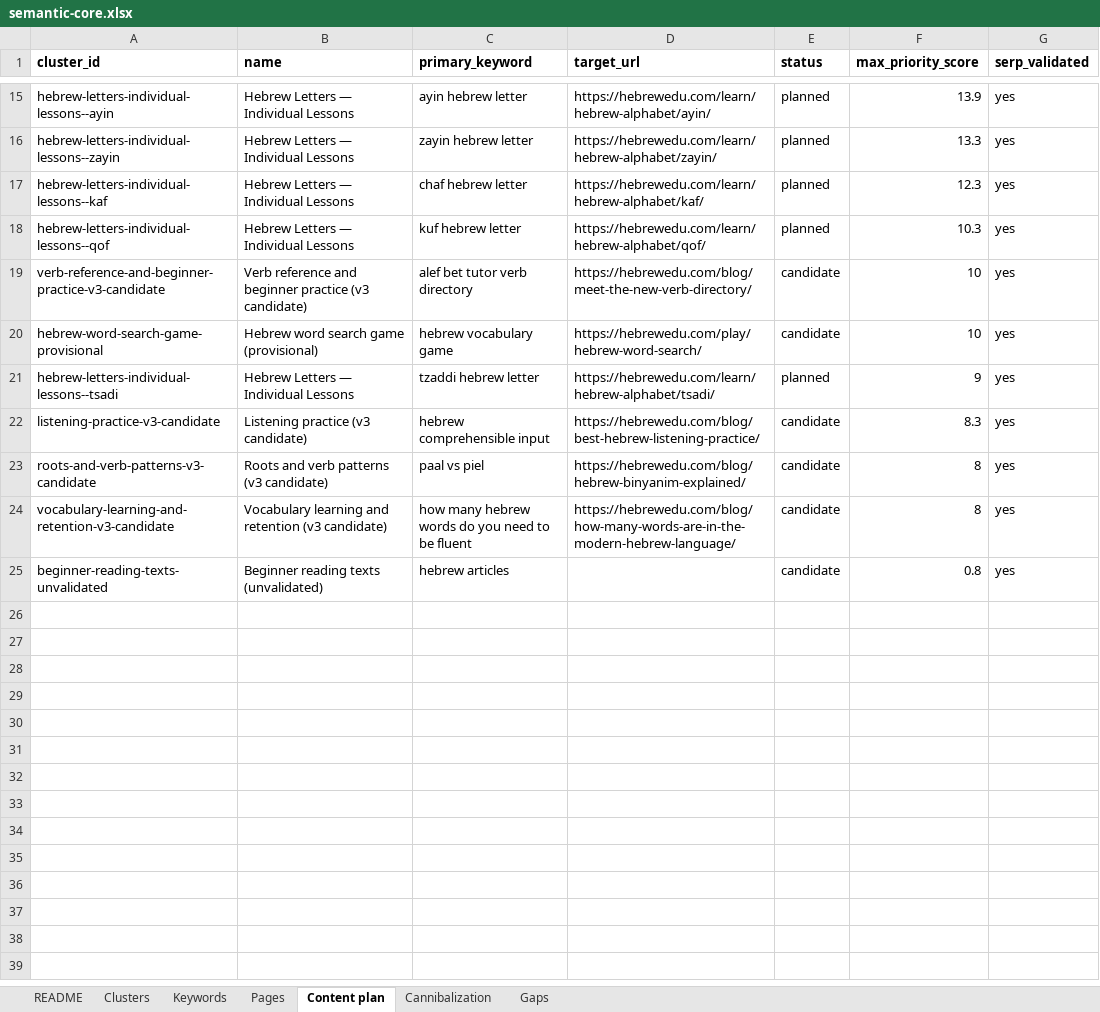
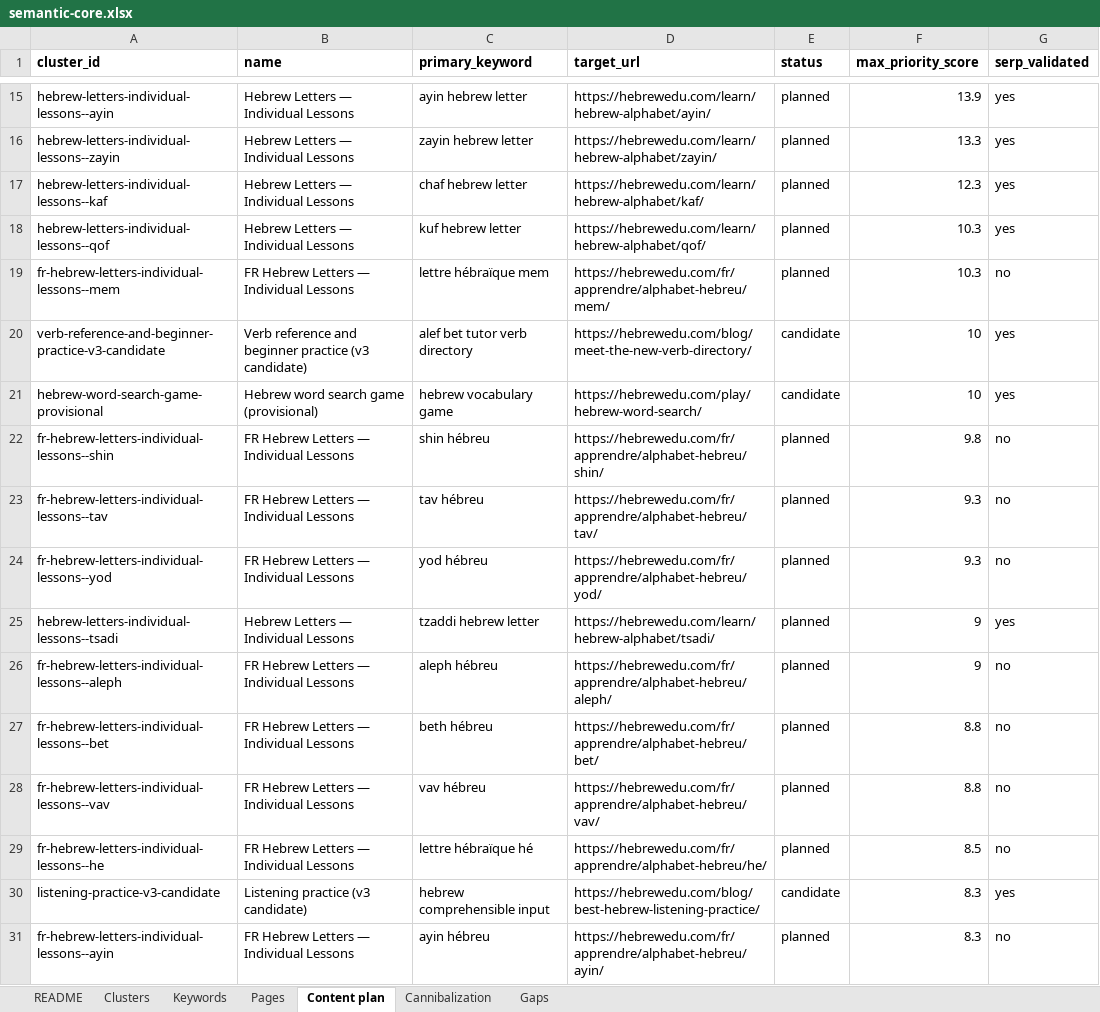
Before and after one commit to vicso-name/hebrewedu-site, an Excel workbook: docs/seo/semantic-core.xlsx, sheet Content plan, drawn as a sheet; only a part is shown, gaps mark what is left out; the shorter side is filled out with more unchanged rows; values as stored, in another font and other column widths than the file's, no borders; the diff covers the shown part only; the diff names each change by its address in the sheet, - before the commit and + after, or states it on an @@ line.

```diff
--- a/docs/seo/semantic-core.xlsx (sheet Content plan)
+++ b/docs/seo/semantic-core.xlsx (sheet Content plan)
+row 19: fr-hebrew-letters-individual-lessons--mem | FR Hebrew Letters — Individual Lessons | lettre hébraïque mem | https://hebrewedu.com/fr/apprendre/alphabet-hebreu/mem/ | planned | 10.3 | no
+row 22: fr-hebrew-letters-individual-lessons--shin | FR Hebrew Letters — Individual Lessons | shin hébreu | https://hebrewedu.com/fr/apprendre/alphabet-hebreu/shin/ | planned | 9.8 | no
+row 23: fr-hebrew-letters-individual-lessons--tav | FR Hebrew Letters — Individual Lessons | tav hébreu | https://hebrewedu.com/fr/apprendre/alphabet-hebreu/tav/ | planned | 9.3 | no
+row 24: fr-hebrew-letters-individual-lessons--yod | FR Hebrew Letters — Individual Lessons | yod hébreu | https://hebrewedu.com/fr/apprendre/alphabet-hebreu/yod/ | planned | 9.3 | no
+row 26: fr-hebrew-letters-individual-lessons--aleph | FR Hebrew Letters — Individual Lessons | aleph hébreu | https://hebrewedu.com/fr/apprendre/alphabet-hebreu/aleph/ | planned | 9 | no
+row 27: fr-hebrew-letters-individual-lessons--bet | FR Hebrew Letters — Individual Lessons | beth hébreu | https://hebrewedu.com/fr/apprendre/alphabet-hebreu/bet/ | planned | 8.8 | no
+row 28: fr-hebrew-letters-individual-lessons--vav | FR Hebrew Letters — Individual Lessons | vav hébreu | https://hebrewedu.com/fr/apprendre/alphabet-hebreu/vav/ | planned | 8.8 | no
+row 29: fr-hebrew-letters-individual-lessons--he | FR Hebrew Letters — Individual Lessons | lettre hébraïque hé | https://hebrewedu.com/fr/apprendre/alphabet-hebreu/he/ | planned | 8.5 | no
+row 31: fr-hebrew-letters-individual-lessons--ayin | FR Hebrew Letters — Individual Lessons | ayin hébreu | https://hebrewedu.com/fr/apprendre/alphabet-hebreu/ayin/ | planned | 8.3 | no
```
Also changed, not shown: 11 added rows elsewhere in this sheet, sheet Keywords, sheet Clusters, sheet Gaps, 28 other files.
